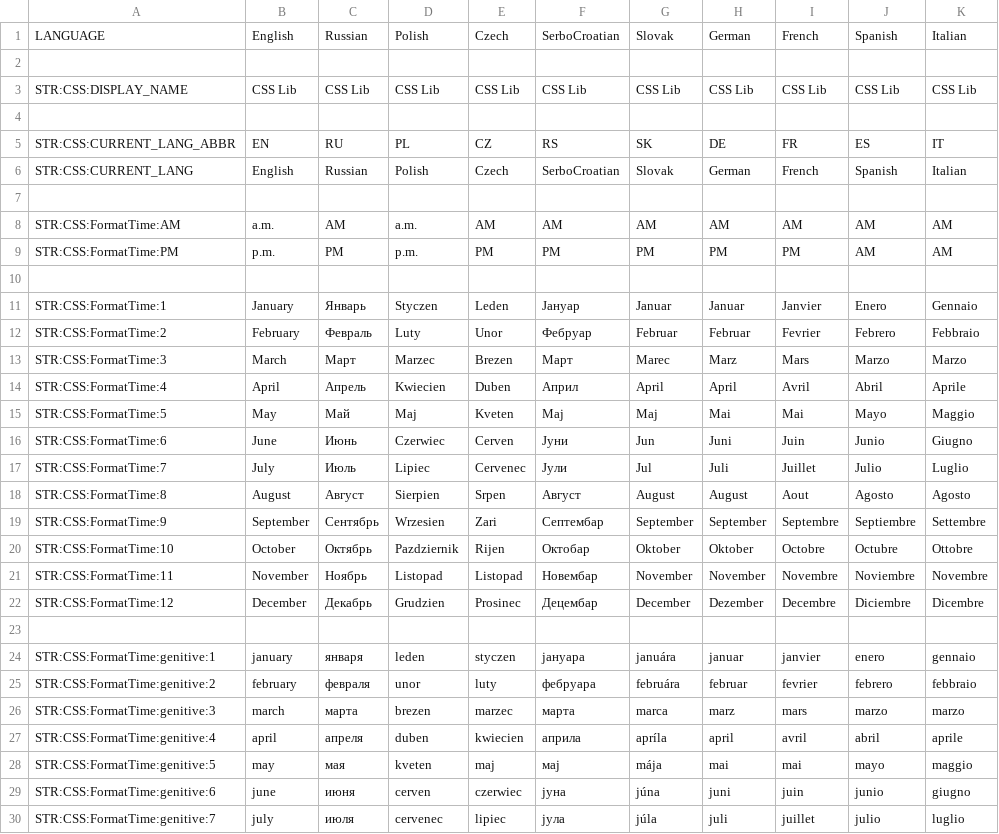
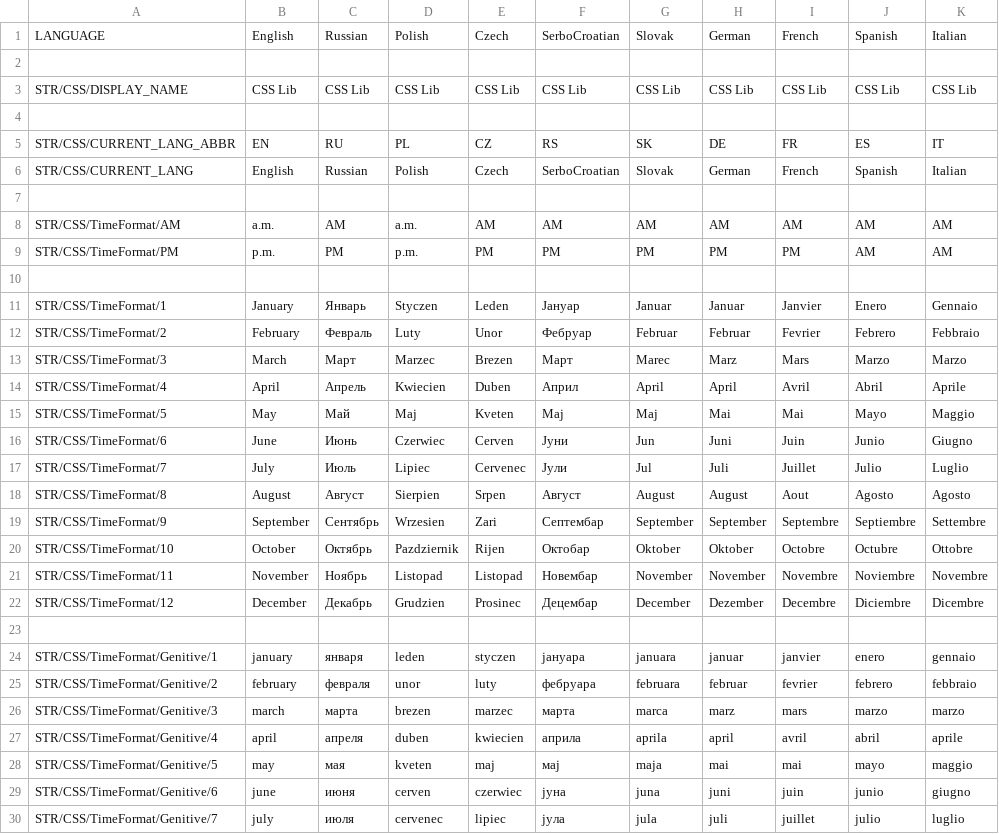
Before and after one commit to DenVdmj/arma2-sqf-library-communitys-shared-scripts, a CSV file: trunk/css/stringtable.csv, drawn as a sheet; only a part is shown; the diff covers the shown part only.

```diff
--- a/trunk/css/stringtable.csv
+++ b/trunk/css/stringtable.csv
@@ -2,29 +2,29 @@
 
-STR:CSS:DISPLAY_NAME,"CSS Lib","CSS Lib","CSS Lib","CSS Lib","CSS Lib","CSS Lib","CSS Lib","CSS Lib","CSS Lib","CSS Lib"
+STR/CSS/DISPLAY_NAME,"CSS Lib","CSS Lib","CSS Lib","CSS Lib","CSS Lib","CSS Lib","CSS Lib","CSS Lib","CSS Lib","CSS Lib"
 
-STR:CSS:CURRENT_LANG_ABBR,"EN","RU","PL","CZ","RS","SK","DE","FR","ES","IT"
-STR:CSS:CURRENT_LANG, "English", "Russian", "Polish", "Czech", "SerboCroatian", "Slovak", "German", "French", "Spanish", "Italian"
+STR/CSS/CURRENT_LANG_ABBR,"EN","RU","PL","CZ","RS","SK","DE","FR","ES","IT"
+STR/CSS/CURRENT_LANG, "English", "Russian", "Polish", "Czech", "SerboCroatian", "Slovak", "German", "French", "Spanish", "Italian"
 
-STR:CSS:FormatTime:AM, "a.m.", "AM", "a.m.", "AM", "AM", "AM", "AM", "AM", "AM", "AM"
-STR:CSS:FormatTime:PM, "p.m.", "PM", "p.m.", "PM", "PM", "PM", "PM", "PM", "AM", "AM"
+STR/CSS/TimeFormat/AM, "a.m.", "AM", "a.m.", "AM", "AM", "AM", "AM", "AM", "AM", "AM"
+STR/CSS/TimeFormat/PM, "p.m.", "PM", "p.m.", "PM", "PM", "PM", "PM", "PM", "AM", "AM"
 
-STR:CSS:FormatTime:1, "January", "Январь", "Styczen", "Leden", "Јануар", "Januar", "Januar", "Janvier", "Enero", "Gennaio"
-STR:CSS:FormatTime:2, "February", "Февраль", "Luty", "Unor", "Фебруар", "Februar", "Februar", "Fevrier", "Febrero", "Febbraio"
-STR:CSS:FormatTime:3, "March", "Март", "Marzec", "Brezen", "Март", "Marec", "Marz", "Mars", "Marzo", "Marzo"
-STR:CSS:FormatTime:4, "April", "Апрель", "Kwiecien", "Duben", "Април", "April", "April", "Avril", "Abril", "Aprile"
-STR:CSS:FormatTime:5, "May", "Май", "Maj", "Kveten", "Мај", "Maj", "Mai", "Mai", "Mayo", "Maggio"
-STR:CSS:FormatTime:6, "June", "Июнь", "Czerwiec", "Cerven", "Јуни", "Jun", "Juni", "Juin", "Junio", "Giugno"
-STR:CSS:FormatTime:7, "July", "Июль", "Lipiec", "Cervenec", "Јули", "Jul", "Juli", "Juillet", "Julio", "Luglio"
-STR:CSS:FormatTime:8, "August", "Август", "Sierpien", "Srpen", "Август", "August", "August", "Aout", "Agosto", "Agosto"
-STR:CSS:FormatTime:9, "September", "Сентябрь", "Wrzesien", "Zari", "Септембар", "September", "September", "Septembre", "Septiembre", "Settembre"
-STR:CSS:FormatTime:10, "October", "Октябрь", "Pazdziernik", "Rijen", "Октобар", "Oktober", "Oktober", "Octobre", "Octubre", "Ottobre"
-STR:CSS:FormatTime:11, "November", "Ноябрь", "Listopad", "Listopad", "Новембар", "November", "November", "Novembre", "Noviembre", "Novembre"
-STR:CSS:FormatTime:12, "December", "Декабрь", "Grudzien", "Prosinec", "Децембар", "December", "Dezember", "Decembre", "Diciembre", "Dicembre"
+STR/CSS/TimeFormat/1, "January", "Январь", "Styczen", "Leden", "Јануар", "Januar", "Januar", "Janvier", "Enero", "Gennaio"
+STR/CSS/TimeFormat/2, "February", "Февраль", "Luty", "Unor", "Фебруар", "Februar", "Februar", "Fevrier", "Febrero", "Febbraio"
+STR/CSS/TimeFormat/3, "March", "Март", "Marzec", "Brezen", "Март", "Marec", "Marz", "Mars", "Marzo", "Marzo"
+STR/CSS/TimeFormat/4, "April", "Апрель", "Kwiecien", "Duben", "Април", "April", "April", "Avril", "Abril", "Aprile"
+STR/CSS/TimeFormat/5, "May", "Май", "Maj", "Kveten", "Мај", "Maj", "Mai", "Mai", "Mayo", "Maggio"
+STR/CSS/TimeFormat/6, "June", "Июнь", "Czerwiec", "Cerven", "Јуни", "Jun", "Juni", "Juin", "Junio", "Giugno"
+STR/CSS/TimeFormat/7, "July", "Июль", "Lipiec", "Cervenec", "Јули", "Jul", "Juli", "Juillet", "Julio", "Luglio"
+STR/CSS/TimeFormat/8, "August", "Август", "Sierpien", "Srpen", "Август", "August", "August", "Aout", "Agosto", "Agosto"
+STR/CSS/TimeFormat/9, "September", "Сентябрь", "Wrzesien", "Zari", "Септембар", "September", "September", "Septembre", "Septiembre", "Settembre"
+STR/CSS/TimeFormat/10, "October", "Октябрь", "Pazdziernik", "Rijen", "Октобар", "Oktober", "Oktober", "Octobre", "Octubre", "Ottobre"
+STR/CSS/TimeFormat/11, "November", "Ноябрь", "Listopad", "Listopad", "Новембар", "November", "November", "Novembre", "Noviembre", "Novembre"
+STR/CSS/TimeFormat/12, "December", "Декабрь", "Grudzien", "Prosinec", "Децембар", "December", "Dezember", "Decembre", "Diciembre", "Dicembre"
 
-STR:CSS:FormatTime:genitive:1, "january", "января", "leden", "styczen", "јануара", "januára", "januar", "janvier", "enero", "gennaio"
-STR:CSS:FormatTime:genitive:2, "february", "февраля", "unor", "luty", "фебруара", "februára", "februar", "fevrier", "febrero", "febbraio"
-STR:CSS:FormatTime:genitive:3, "march", "марта", "brezen", "marzec", "марта", "marca", "marz", "mars", "marzo", "marzo"
-STR:CSS:FormatTime:genitive:4, "april", "апреля", "duben", "kwiecien", "априла", "apríla", "april", "avril", "abril", "aprile"
-STR:CSS:FormatTime:genitive:5, "may", "мая", "kveten", "maj", "мај", "mája", "mai", "mai", "mayo", "maggio"
-STR:CSS:FormatTime:genitive:6, "june", "июня", "cerven", "czerwiec", "јуна", "júna", "juni", "juin", "junio", "giugno"
-STR:CSS:FormatTime:genitive:7, "july", "июля", "cervenec", "lipiec", "јула", "júla", "juli", "juillet", "julio", "luglio"
+STR/CSS/TimeFormat/Genitive/1, "january", "января", "leden", "styczen", "јануара", "januara", "januar", "janvier", "enero", "gennaio"
+STR/CSS/TimeFormat/Genitive/2, "february", "февраля", "unor", "luty", "фебруара", "februara", "februar", "fevrier", "febrero", "febbraio"
+STR/CSS/TimeFormat/Genitive/3, "march", "марта", "brezen", "marzec", "марта", "marca", "marz", "mars", "marzo", "marzo"
+STR/CSS/TimeFormat/Genitive/4, "april", "апреля", "duben", "kwiecien", "априла", "aprila", "april", "avril", "abril", "aprile"
+STR/CSS/TimeFormat/Genitive/5, "may", "мая", "kveten", "maj", "мај", "maja", "mai", "mai", "mayo", "maggio"
+STR/CSS/TimeFormat/Genitive/6, "june", "июня", "cerven", "czerwiec", "јуна", "juna", "juni", "juin", "junio", "giugno"
+STR/CSS/TimeFormat/Genitive/7, "july", "июля", "cervenec", "lipiec", "јула", "jula", "juli", "juillet", "julio", "luglio"
```
Also changed, not shown: 6 edited cells elsewhere in this file, 20 other files.
